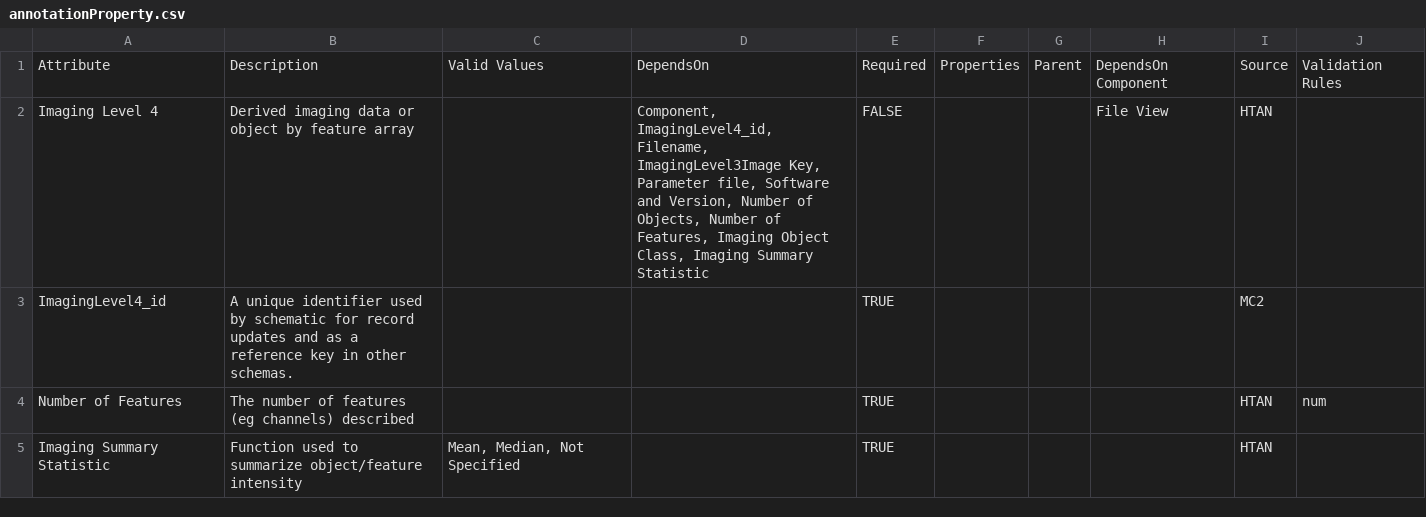
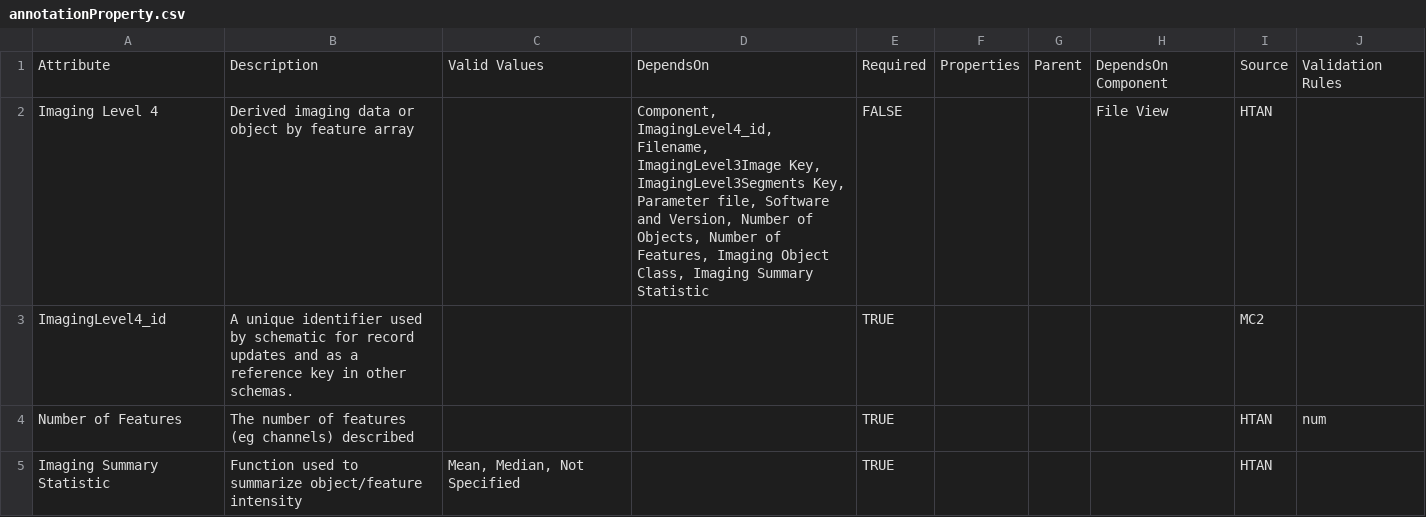
Before and after one commit to mc2-center/data-models, a CSV file: modules/imagingLevel4/annotationProperty.csv, drawn as a sheet.

Commit message:
Add segments key to imaging level 4 schema

```diff
--- a/modules/imagingLevel4/annotationProperty.csv
+++ b/modules/imagingLevel4/annotationProperty.csv
@@ -1,3 +1,3 @@
 Attribute,Description,Valid Values,DependsOn,Required,Properties,Parent,DependsOn Component,Source,Validation Rules
-Imaging Level 4,Derived imaging data or object by feature array,,"Component, ImagingLevel4_id, Filename, ImagingLevel3Image Key, Parameter file, Software and Version, Number of Objects, Number of Features, Imaging Object Class, Imaging Summary Statistic",FALSE,,,File View,HTAN,
+Imaging Level 4,Derived imaging data or object by feature array,,"Component, ImagingLevel4_id, Filename, ImagingLevel3Image Key, ImagingLevel3Segments Key, Parameter file, Software and Version, Number of Objects, Number of Features, Imaging Object Class, Imaging Summary Statistic",FALSE,,,File View,HTAN,
 ImagingLevel4_id,A unique identifier used by schematic for record updates and as a reference key in other schemas.,,,TRUE,,,,MC2,
```
